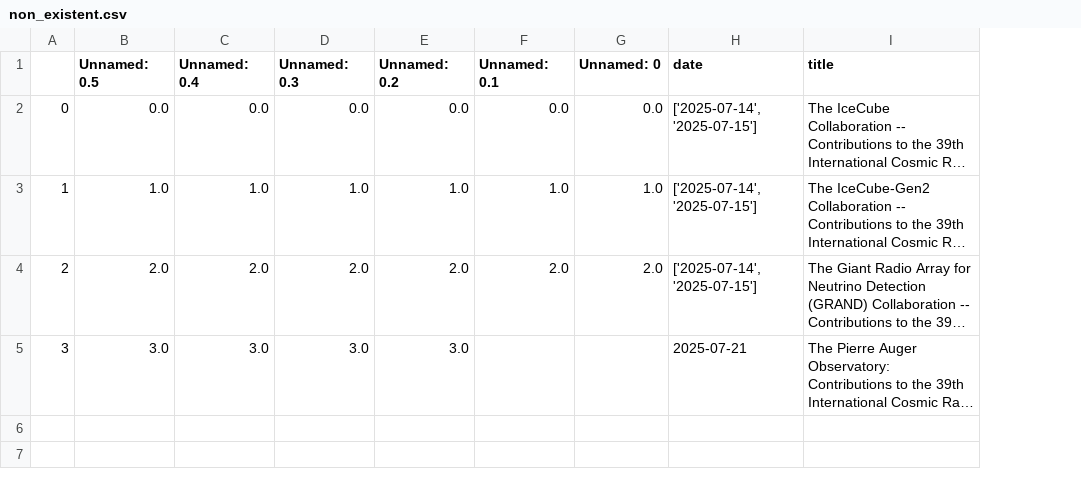
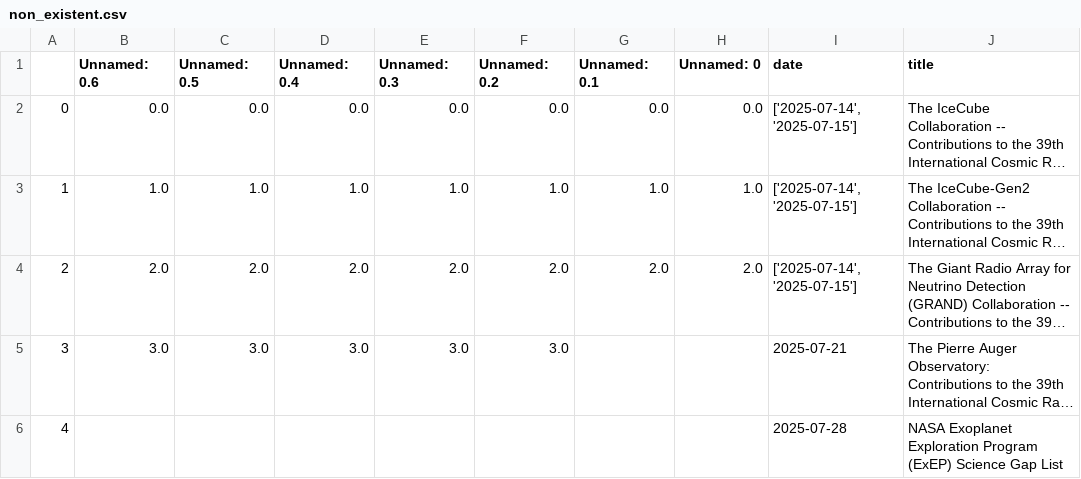
Before and after one commit to romms921/arXiver, a CSV file: non_existent.csv, drawn as a sheet; long unchanged cells end in …; the diff names each change by its address in the sheet, - before the commit and + after, or states it on an @@ line.

Commit message:
script run

```diff
--- a/non_existent.csv
+++ b/non_existent.csv
+column B (Unnamed: 0.6), rows 2-5: 0.0 | 1.0 | 2.0 | 3.0
+row 6: 4 |  |  |  |  |  |  |  | 2025-07-28 | NASA Exoplanet Exploration Program (ExEP) Science Gap List
```
